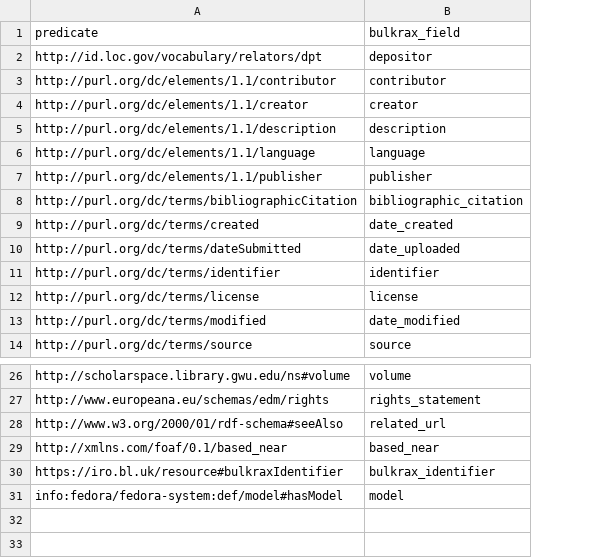
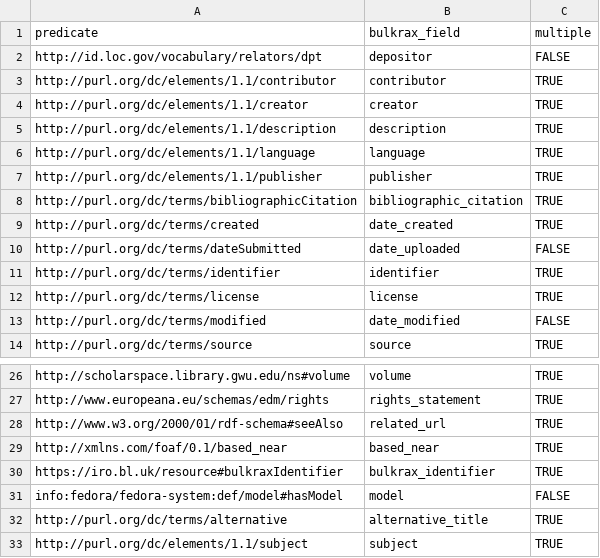
Before and after one commit to gwu-libraries/fcrepo_migration_tools, a CSV file: fedora_bulkrax_mapping.csv, drawn as a sheet; only a part is shown, gaps mark what is left out; the diff names each change by its address in the sheet, - before the commit and + after, or states it on an @@ line.

```diff
--- a/fedora_bulkrax_mapping.csv
+++ b/fedora_bulkrax_mapping.csv
+column C (multiple), rows 2-14: FALSE | TRUE | TRUE | TRUE | TRUE | TRUE | TRUE | TRUE | FALSE | TRUE | TRUE | FALSE | TRUE; rows 26-31: TRUE | TRUE | TRUE | TRUE | TRUE | FALSE
+row 32: http://purl.org/dc/terms/alternative | alternative_title | TRUE
+row 33: http://purl.org/dc/elements/1.1/subject | subject | TRUE
```
Also changed, not shown: 4 other files.
